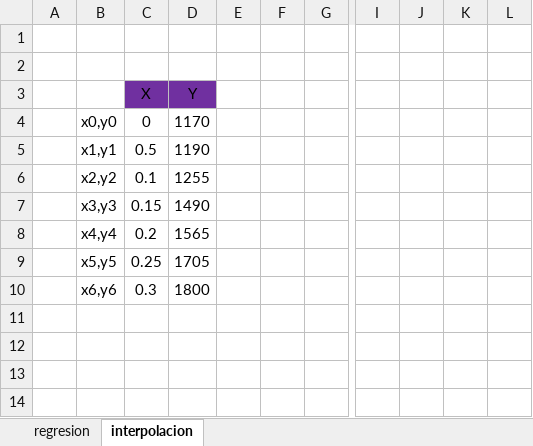
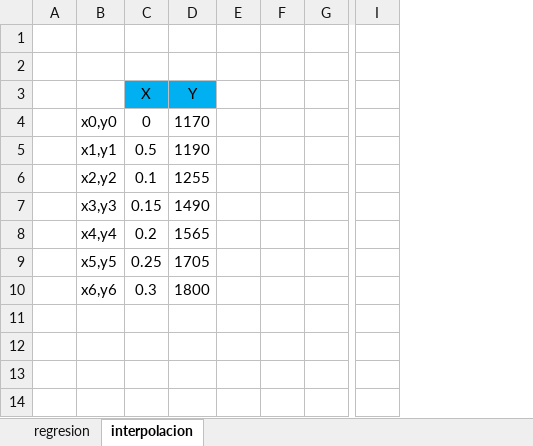
Before and after one commit to juanoa26/Parcial-2-2021-1, an Excel workbook: Parcial-Ejercicio-Regresion.xlsx, sheet interpolacion, drawn as a sheet; only a part is shown, gaps mark what is left out; values as stored, in another font and other column widths than the file's, no borders; charts and pictures not drawn; removed rows and columns are numbered as before the commit, all else as after; the diff covers the shown part only; the diff names each change by its address in the sheet, - before the commit and + after, or states it on an @@ line.

```diff
--- a/Parcial-Ejercicio-Regresion.xlsx (sheet interpolacion)
+++ b/Parcial-Ejercicio-Regresion.xlsx (sheet interpolacion)
-column E, empty
+column E, empty
-column G, empty
+column G, empty
-column I, empty
-column J, empty
-column K, empty
-column L, empty
+column I, empty
-C3:D3 fill: #7030A0
+C3:D3 fill: #00B0F0
```
Also changed, not shown: 8 removed rows, 1 moved row and 30 edited cells elsewhere in this sheet, charts or pictures, 1 other file.
